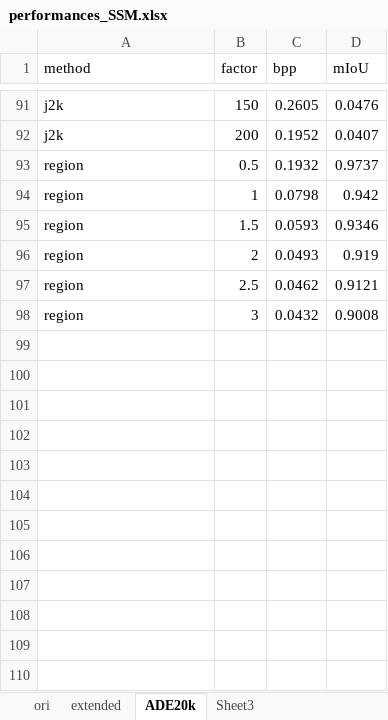
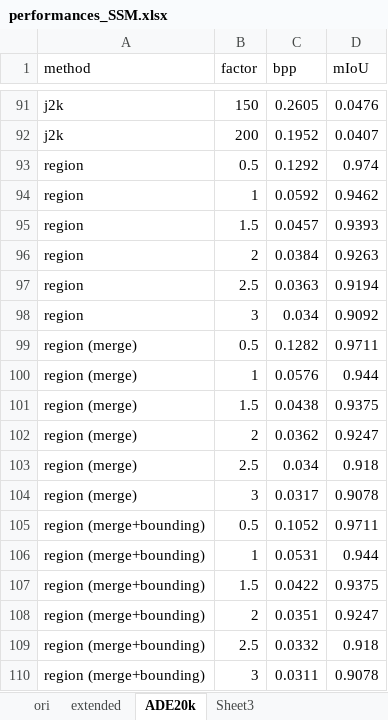
Before and after one commit to Ton-lee/SPIC, an Excel workbook: analysis/performances_SSM.xlsx, sheet ADE20k, drawn as a sheet; only a part is shown, gaps mark what is left out; values as stored, in another font and other column widths than the file's, no borders; charts and pictures not drawn; the diff names each change by its address in the sheet, - before the commit and + after, or states it on an @@ line.

```diff
--- a/analysis/performances_SSM.xlsx (sheet ADE20k)
+++ b/analysis/performances_SSM.xlsx (sheet ADE20k)
-C93 (bpp): 0.1932
+C93 (bpp): 0.1292
-D93 (mIoU): 0.9737
+D93 (mIoU): 0.974
-C94 (bpp): 0.0798
+C94 (bpp): 0.0592
-D94 (mIoU): 0.942
+D94 (mIoU): 0.9462
-C95 (bpp): 0.0593
+C95 (bpp): 0.0457
-D95 (mIoU): 0.9346
+D95 (mIoU): 0.9393
-C96 (bpp): 0.0493
+C96 (bpp): 0.0384
-D96 (mIoU): 0.919
+D96 (mIoU): 0.9263
-C97 (bpp): 0.0462
+C97 (bpp): 0.0363
-D97 (mIoU): 0.9121
+D97 (mIoU): 0.9194
-C98 (bpp): 0.0432
+C98 (bpp): 0.034
-D98 (mIoU): 0.9008
+D98 (mIoU): 0.9092
+row 99: region (merge) | 0.5 | 0.1282 | 0.9711
+row 100: region (merge) | 1 | 0.0576 | 0.944
+row 101: region (merge) | 1.5 | 0.0438 | 0.9375
+row 102: region (merge) | 2 | 0.0362 | 0.9247
+row 103: region (merge) | 2.5 | 0.034 | 0.918
+row 104: region (merge) | 3 | 0.0317 | 0.9078
+row 105: region (merge+bounding) | 0.5 | 0.1052 | 0.9711
+row 106: region (merge+bounding) | 1 | 0.0531 | 0.944
+row 107: region (merge+bounding) | 1.5 | 0.0422 | 0.9375
+row 108: region (merge+bounding) | 2 | 0.0351 | 0.9247
+row 109: region (merge+bounding) | 2.5 | 0.0332 | 0.918
+row 110: region (merge+bounding) | 3 | 0.0311 | 0.9078
```
Also changed, not shown: sheet ori, charts or pictures, analysis/performance_SPIC.xlsx, 11 other files.
